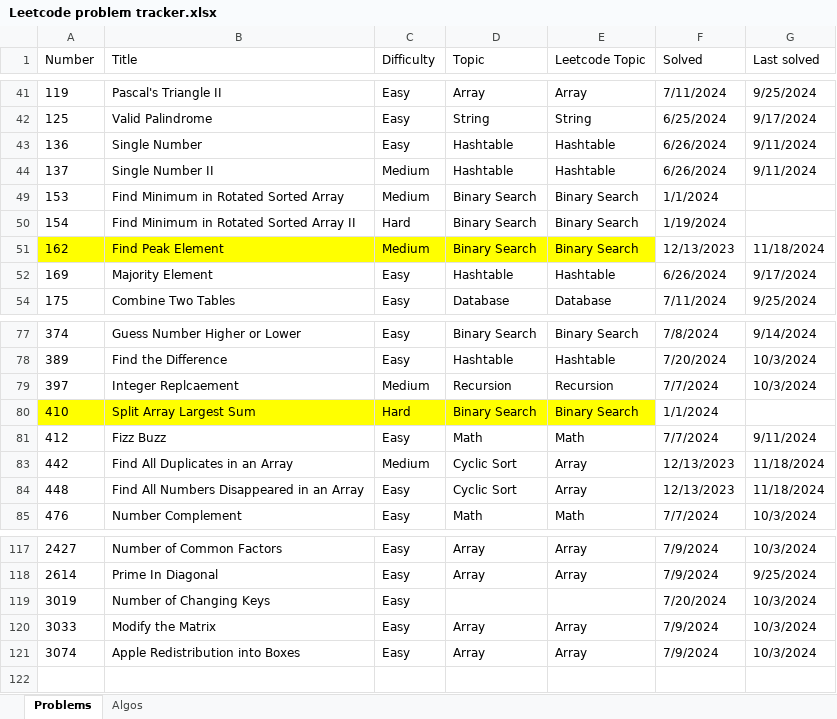
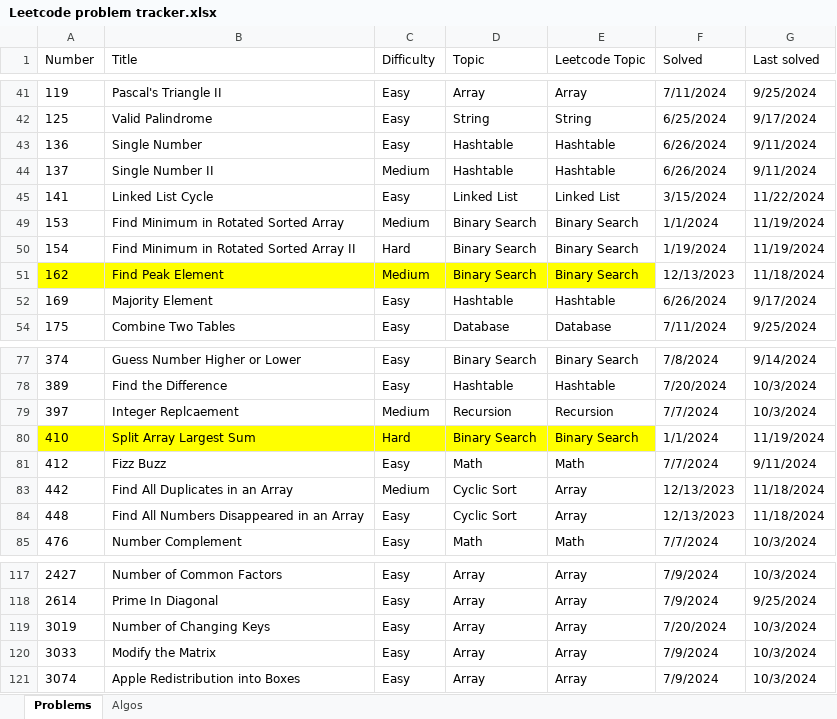
Before and after one commit to nvirkar/Leetcode, an Excel workbook: Leetcode problem tracker.xlsx, sheet Problems, drawn as a sheet; only a part is shown, gaps mark what is left out; values as stored, in another font and other column widths than the file's, no borders; the diff covers the shown part only; the diff names each change by its address in the sheet, - before the commit and + after, or states it on an @@ line.

```diff
--- a/Leetcode problem tracker.xlsx (sheet Problems)
+++ b/Leetcode problem tracker.xlsx (sheet Problems)
+row 45: 141 | Linked List Cycle | Easy | Linked List | Linked List | 3/15/2024 | 11/22/2024
-G49:G50 (Last solved): (empty)
+G49:G50 (Last solved): 11/19/2024
-G80 (Last solved): (empty)
+G80 (Last solved): 11/19/2024
-D119 (Topic): (empty)
+D119 (Topic): Array
-E119 (Leetcode Topic): (empty)
+E119 (Leetcode Topic): Array
```
Also changed, not shown: 9 added rows, 1 hidden or unhidden row and 2 edited cells elsewhere in this sheet.
